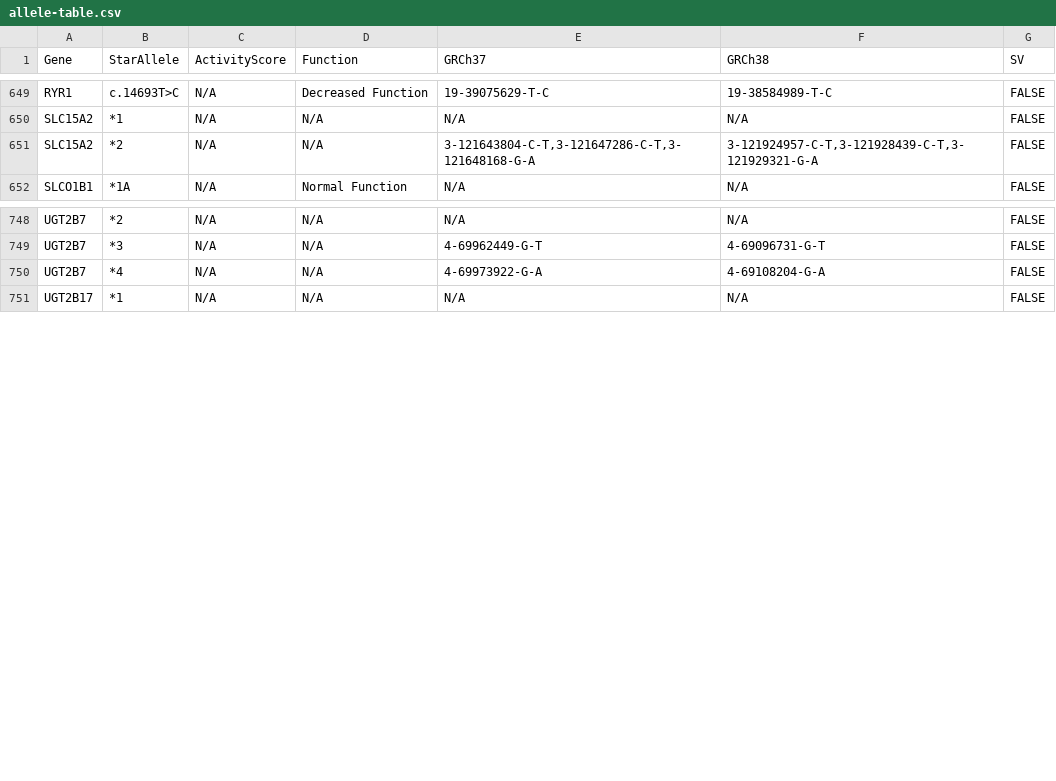
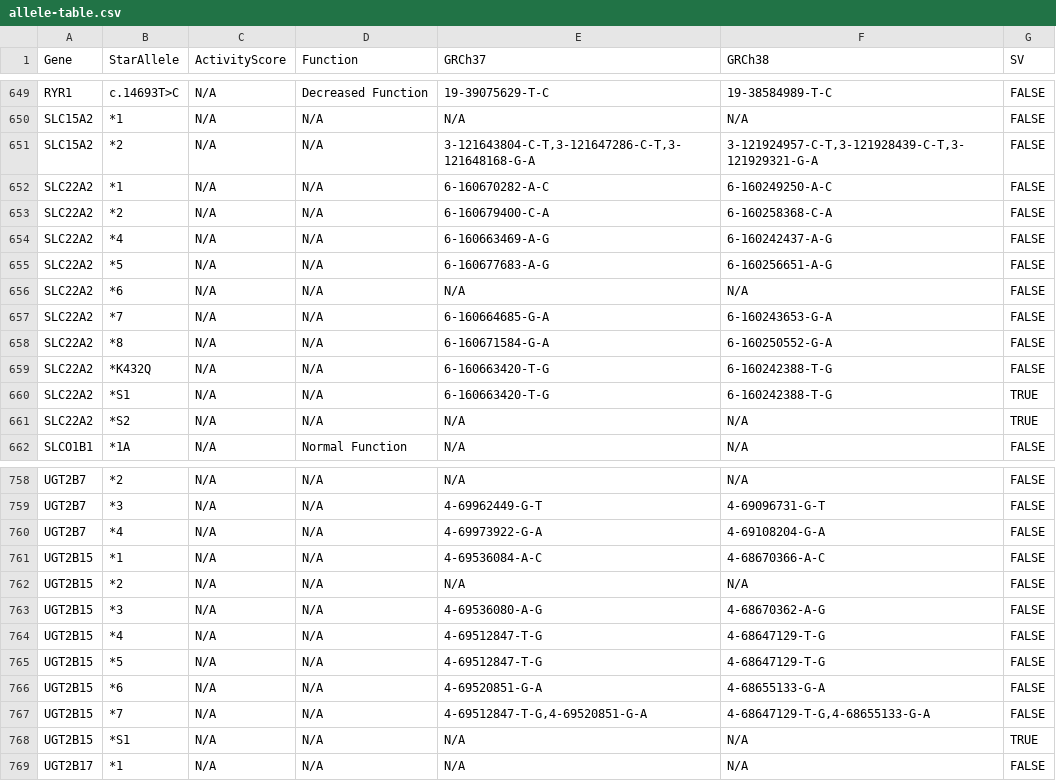
Before and after one commit to sbslee/pypgx, a CSV file: pypgx/api/data/allele-table.csv, drawn as a sheet; only a part is shown, gaps mark what is left out.

```diff
--- a/pypgx/api/data/allele-table.csv
+++ b/pypgx/api/data/allele-table.csv
@@ -651,2 +651,12 @@ SLC15A2,*1,N/A,N/A,N/A,N/A,FALSE
 SLC15A2,*2,N/A,N/A,"3-121643804-C-T,3-121647286-C-T,3-121648168-G-A","3-121924957-C-T,3-121928439-C-T,3-121929321-G-A",FALSE
+SLC22A2,*1,N/A,N/A,6-160670282-A-C,6-160249250-A-C,FALSE
+SLC22A2,*2,N/A,N/A,6-160679400-C-A,6-160258368-C-A,FALSE
+SLC22A2,*4,N/A,N/A,6-160663469-A-G,6-160242437-A-G,FALSE
+SLC22A2,*5,N/A,N/A,6-160677683-A-G,6-160256651-A-G,FALSE
+SLC22A2,*6,N/A,N/A,N/A,N/A,FALSE
+SLC22A2,*7,N/A,N/A,6-160664685-G-A,6-160243653-G-A,FALSE
+SLC22A2,*8,N/A,N/A,6-160671584-G-A,6-160250552-G-A,FALSE
+SLC22A2,*K432Q,N/A,N/A,6-160663420-T-G,6-160242388-T-G,FALSE
+SLC22A2,*S1,N/A,N/A,6-160663420-T-G,6-160242388-T-G,TRUE
+SLC22A2,*S2,N/A,N/A,N/A,N/A,TRUE
 SLCO1B1,*1A,N/A,Normal Function,N/A,N/A,FALSE
@@ -750,2 +760,10 @@ UGT2B7,*3,N/A,N/A,4-69962449-G-T,4-69096731-G-T,FALSE
 UGT2B7,*4,N/A,N/A,4-69973922-G-A,4-69108204-G-A,FALSE
+UGT2B15,*1,N/A,N/A,4-69536084-A-C,4-68670366-A-C,FALSE
+UGT2B15,*2,N/A,N/A,N/A,N/A,FALSE
+UGT2B15,*3,N/A,N/A,4-69536080-A-G,4-68670362-A-G,FALSE
+UGT2B15,*4,N/A,N/A,4-69512847-T-G,4-68647129-T-G,FALSE
+UGT2B15,*5,N/A,N/A,4-69512847-T-G,4-68647129-T-G,FALSE
+UGT2B15,*6,N/A,N/A,4-69520851-G-A,4-68655133-G-A,FALSE
+UGT2B15,*7,N/A,N/A,"4-69512847-T-G,4-69520851-G-A","4-68647129-T-G,4-68655133-G-A",FALSE
+UGT2B15,*S1,N/A,N/A,N/A,N/A,TRUE
 UGT2B17,*1,N/A,N/A,N/A,N/A,FALSE
```
Also changed, not shown: pypgx/api/data/gene-table.csv, pypgx/api/data/variant-table.csv.
